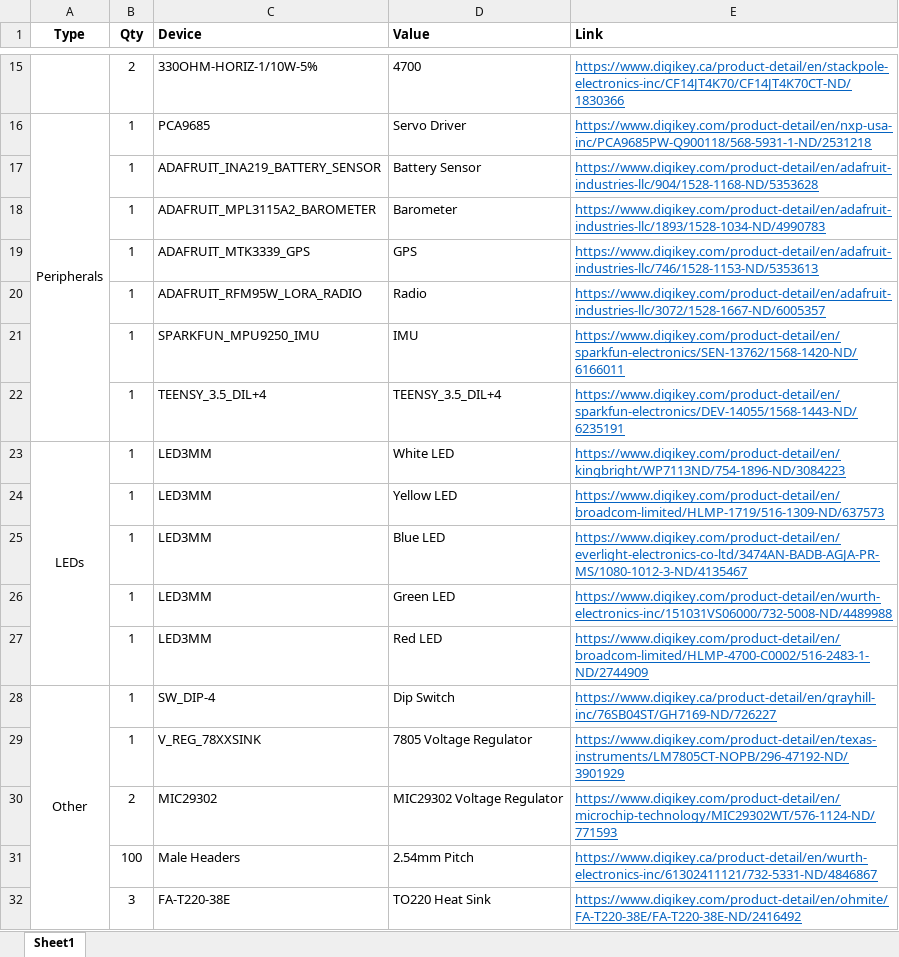
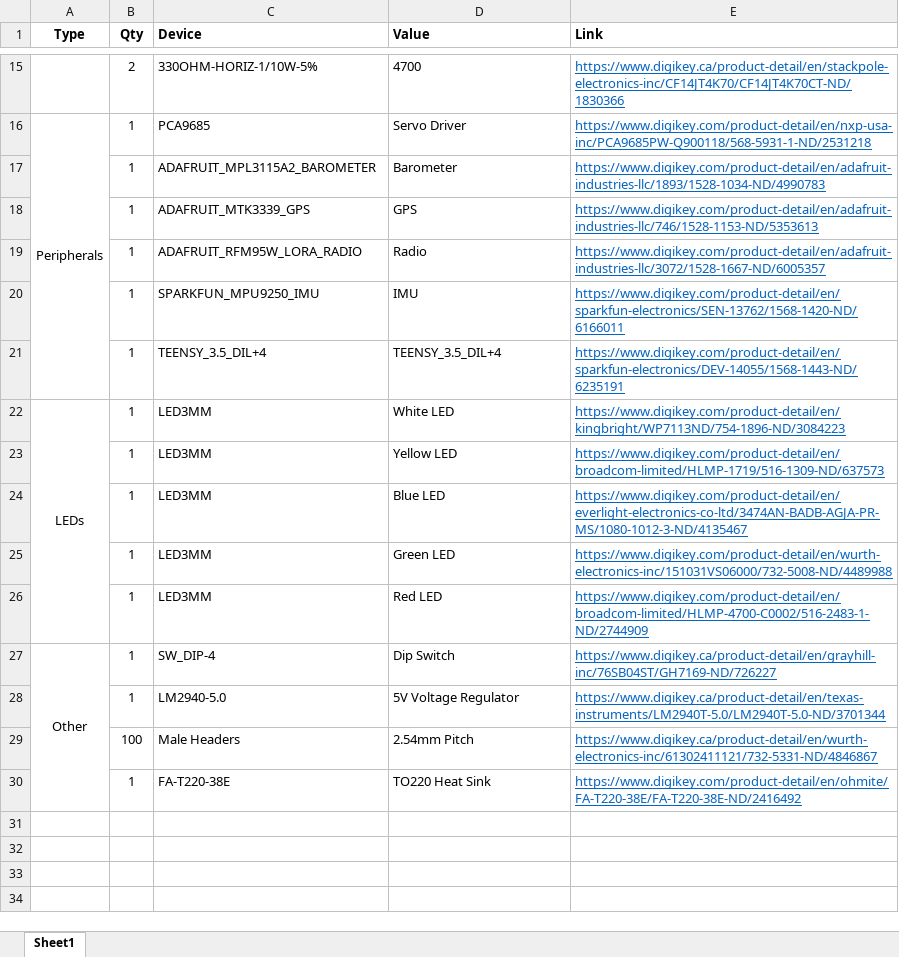
Before and after one commit to UWO-Aero-Design/circuit-design, an Excel workbook: part_order_digikey.xlsx, sheet Sheet1, drawn as a sheet; only a part is shown, gaps mark what is left out; values as stored, in another font and other column widths than the file's, no borders; removed rows and columns are numbered as before the commit, all else as after; the diff names each change by its address in the sheet, - before the commit and + after, or states it on an @@ line.

Commit message:
Update parts list

```diff
--- a/part_order_digikey.xlsx (sheet Sheet1)
+++ b/part_order_digikey.xlsx (sheet Sheet1)
-row 17:  | 1 | ADAFRUIT_INA219_BATTERY_SENSOR | Battery Sensor | https://www.digikey.com/product-detail/en/adafruit-industries-llc/904/1528-1168-ND/5353628
-C28 (Device): V_REG_78XXSINK
+C28 (Device): LM2940-5.0
-D28 (Value): 7805 Voltage Regulator
+D28 (Value): 5V Voltage Regulator
-E28 (Link): https://www.digikey.com/product-detail/en/texas-instruments/LM7805CT-NOPB/296-47192-ND/3901929
+E28 (Link): https://www.digikey.ca/product-detail/en/texas-instruments/LM2940T-5.0/LM2940T-5.0-ND/3701344
-row 30:  | 2 | MIC29302 | MIC29302 Voltage Regulator | https://www.digikey.com/product-detail/en/microchip-technology/MIC29302WT/576-1124-ND/771593
-B30 (Qty): 3
+B30 (Qty): 1
```
